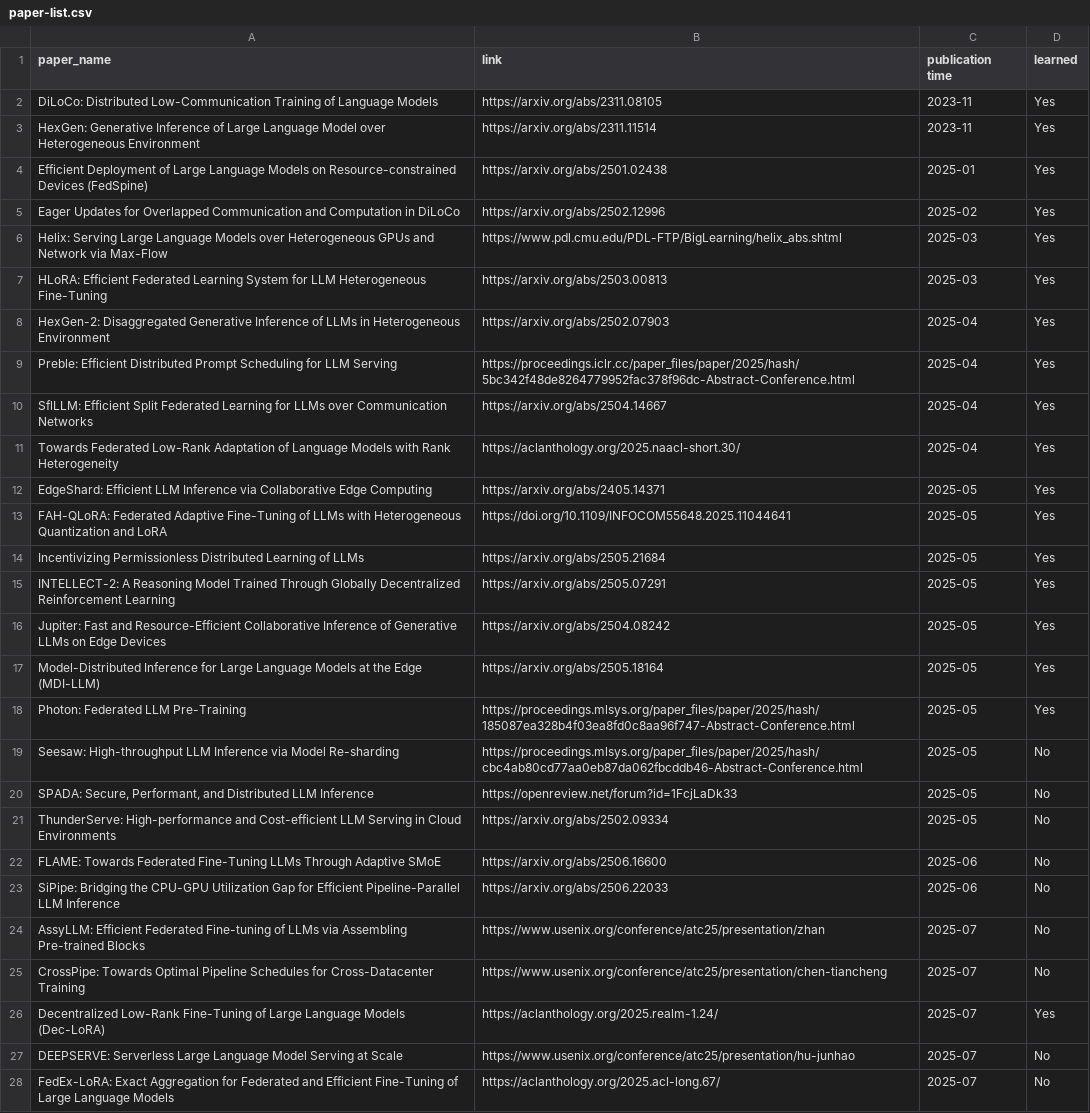
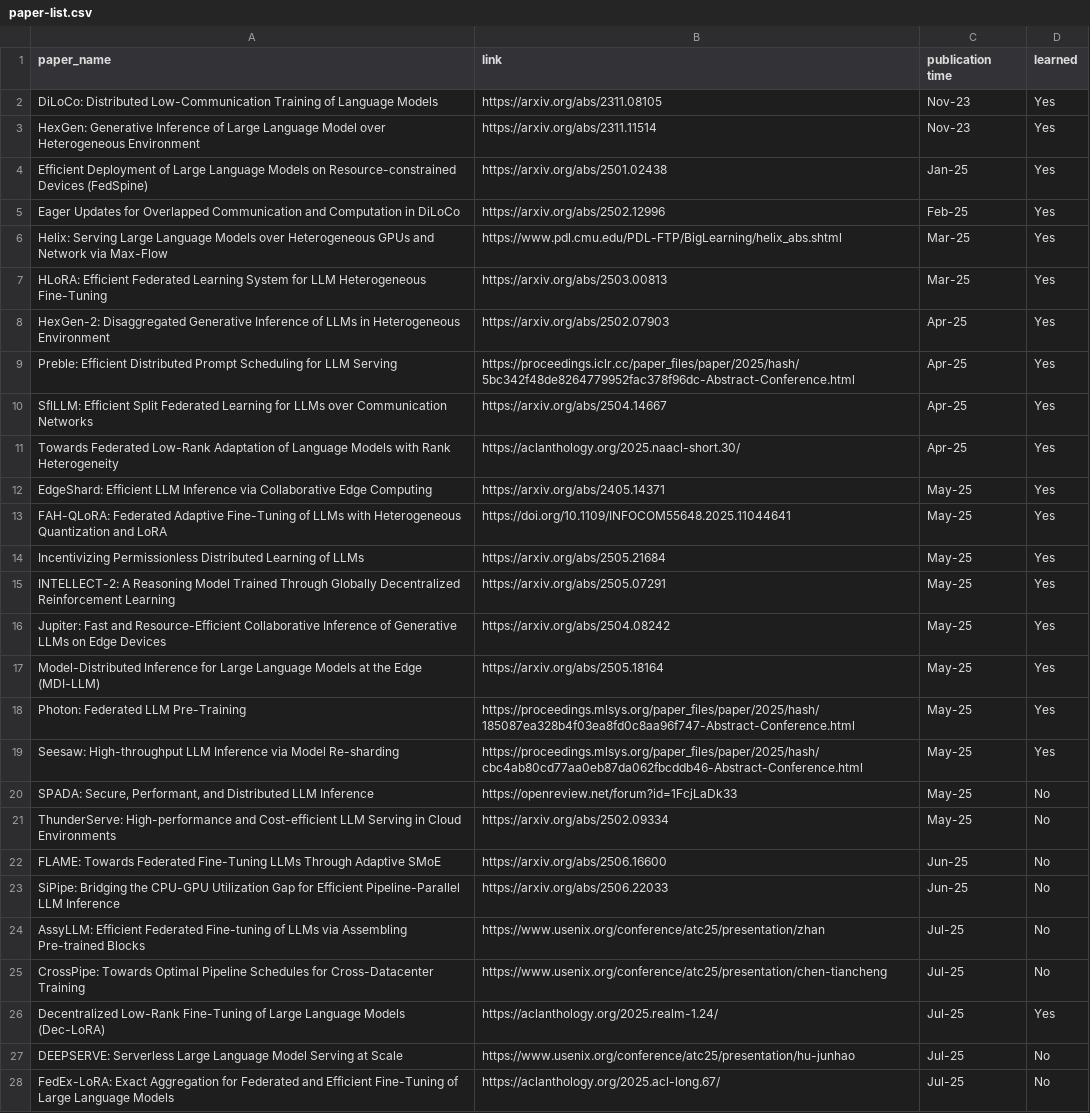
Before and after one commit to cccccabbage/Distributed-LLMs, a CSV file: paper-list.csv, drawn as a sheet; only a part is shown; the diff covers the shown part only; the diff names each change by its address in the sheet, - before the commit and + after, or states it on an @@ line.

```diff
--- a/paper-list.csv
+++ b/paper-list.csv
-C2:C3 (publication time): 2023-11
+C2:C3 (publication time): Nov-23
-C4 (publication time): 2025-01
+C4 (publication time): Jan-25
-C5 (publication time): 2025-02
+C5 (publication time): Feb-25
-C6:C7 (publication time): 2025-03
+C6:C7 (publication time): Mar-25
-C8:C11 (publication time): 2025-04
+C8:C11 (publication time): Apr-25
-C12:C21 (publication time): 2025-05
+C12:C21 (publication time): May-25
-D19 (learned): No
+D19 (learned): Yes
-C22:C23 (publication time): 2025-06
+C22:C23 (publication time): Jun-25
-C24:C28 (publication time): 2025-07
+C24:C28 (publication time): Jul-25
```
Also changed, not shown: 82 edited cells elsewhere in this file, 2 other files.
